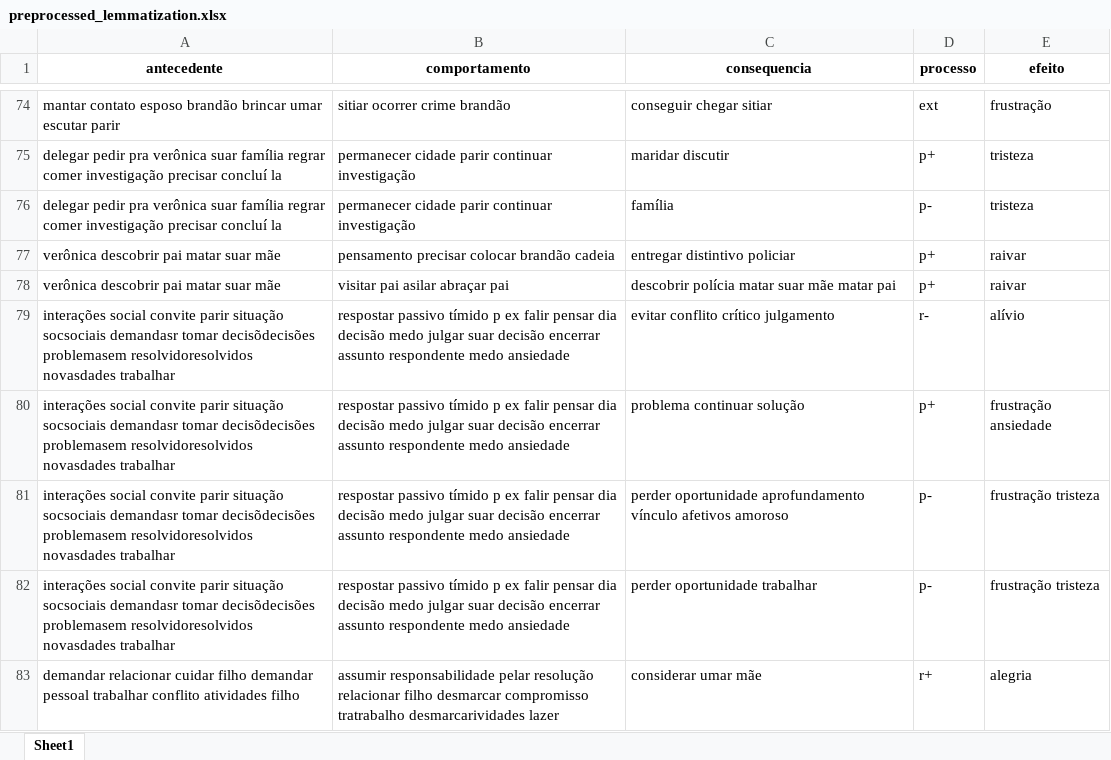
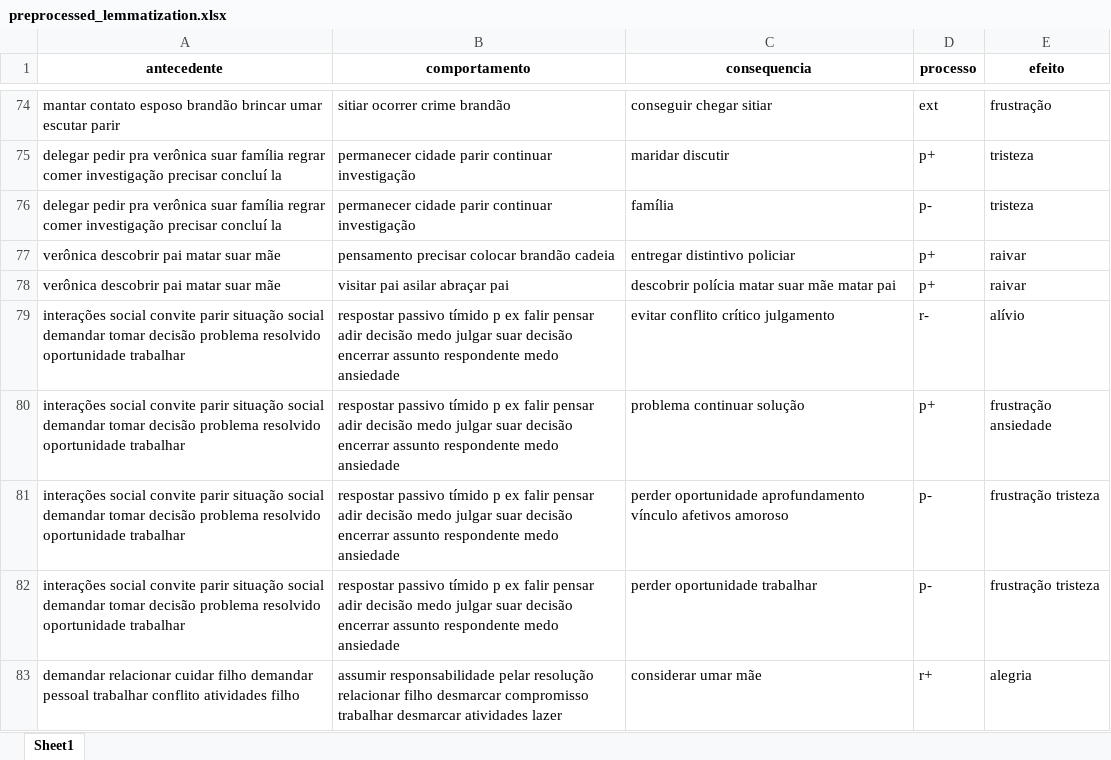
Before and after one commit to PedroAntonioFS/aprendizado-de-maquina-aplicado-a-analise-funcionais-moleculares, an Excel workbook: preprocessed_lemmatization.xlsx, sheet Sheet1, drawn as a sheet; only a part is shown, gaps mark what is left out; values as stored, in another font and other column widths than the file's, no borders; the diff covers the shown part only; the diff names each change by its address in the sheet, - before the commit and + after, or states it on an @@ line.

```diff
--- a/preprocessed_lemmatization.xlsx (sheet Sheet1)
+++ b/preprocessed_lemmatization.xlsx (sheet Sheet1)
-A79:A82 (antecedente): …parir situação socsociais demandasr tomar decisõdecisões problemasem resolvidoresolvidos novasdades trabalhar
+A79:A82 (antecedente): …parir situação social demandar tomar decisão problema resolvido oportunidade trabalhar
-B79:B82 (comportamento): …falir pensar dia decisão medo…
+B79:B82 (comportamento): …falir pensar adir decisão medo…
-B83 (comportamento): …desmarcar compromisso tratrabalho desmarcarividades lazer
+B83 (comportamento): …desmarcar compromisso trabalhar desmarcar atividades lazer
```
Also changed, not shown: 75 edited cells elsewhere in this sheet, preprocessed_stemming.xlsx, 2 other files.
